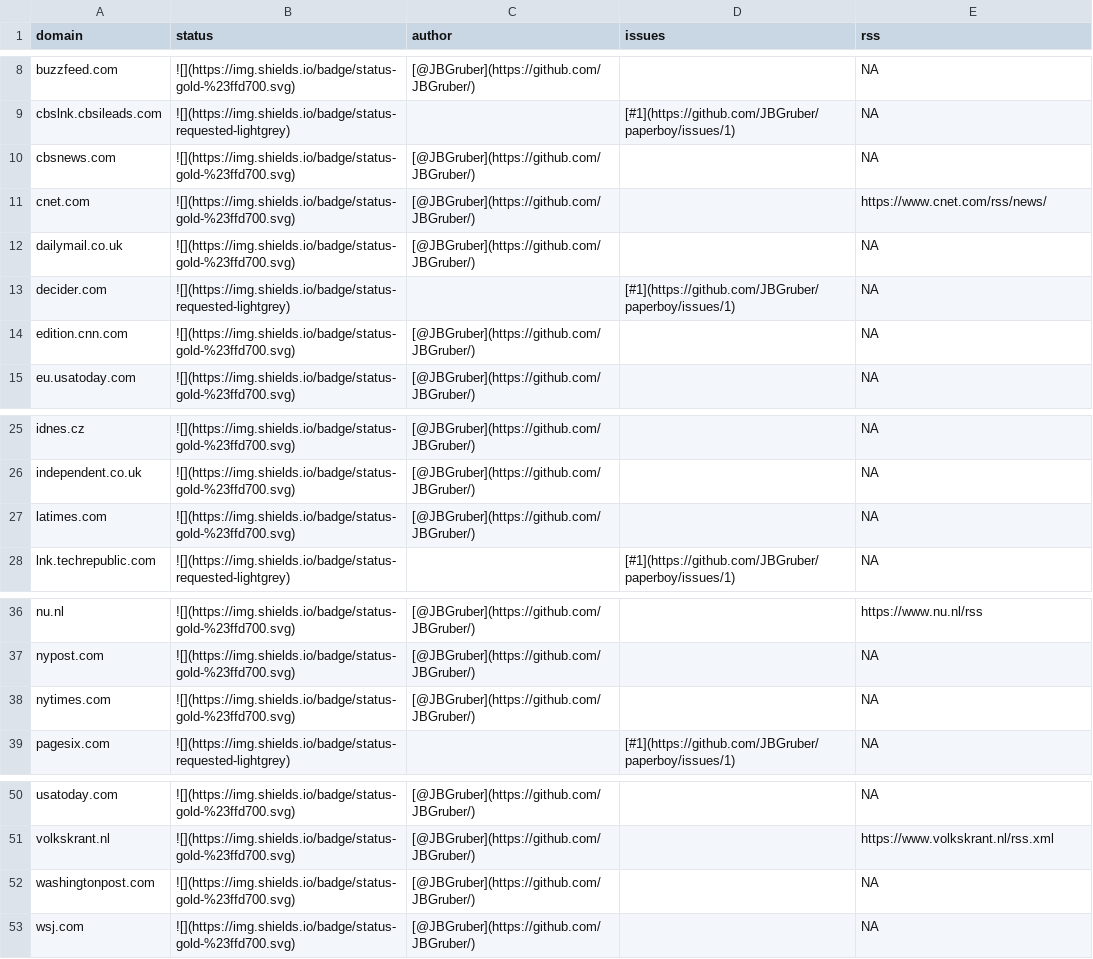
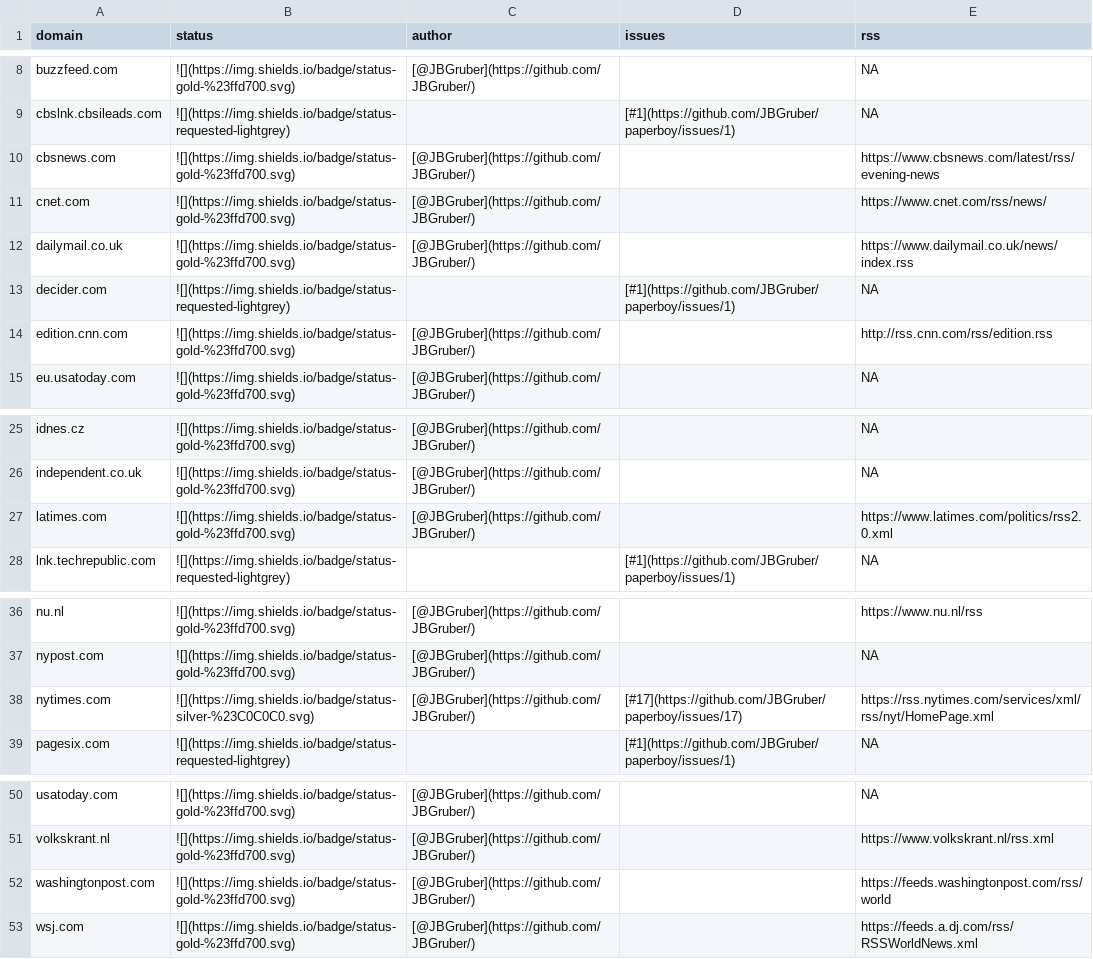
Before and after one commit to JBGruber/paperboy, a CSV file: inst/status.csv, drawn as a sheet; only a part is shown, gaps mark what is left out.

```diff
--- a/inst/status.csv
+++ b/inst/status.csv
@@ -9,7 +9,7 @@
 "cbslnk.cbsileads.com","![](https://img.shields.io/badge/status-requested-lightgrey)","","[#1](https://github.com/JBGruber/paperboy/issues/1)",NA
-"cbsnews.com","![](https://img.shields.io/badge/status-gold-%23ffd700.svg)","[@JBGruber](https://github.com/JBGruber/)","",NA
+"cbsnews.com","![](https://img.shields.io/badge/status-gold-%23ffd700.svg)","[@JBGruber](https://github.com/JBGruber/)","","https://www.cbsnews.com/latest/rss/evening-news"
 "cnet.com","![](https://img.shields.io/badge/status-gold-%23ffd700.svg)","[@JBGruber](https://github.com/JBGruber/)","","https://www.cnet.com/rss/news/"
-"dailymail.co.uk","![](https://img.shields.io/badge/status-gold-%23ffd700.svg)","[@JBGruber](https://github.com/JBGruber/)","",NA
+"dailymail.co.uk","![](https://img.shields.io/badge/status-gold-%23ffd700.svg)","[@JBGruber](https://github.com/JBGruber/)","","https://www.dailymail.co.uk/news/index.rss"
 "decider.com","![](https://img.shields.io/badge/status-requested-lightgrey)","","[#1](https://github.com/JBGruber/paperboy/issues/1)",NA
-"edition.cnn.com","![](https://img.shields.io/badge/status-gold-%23ffd700.svg)","[@JBGruber](https://github.com/JBGruber/)","",NA
+"edition.cnn.com","![](https://img.shields.io/badge/status-gold-%23ffd700.svg)","[@JBGruber](https://github.com/JBGruber/)","","http://rss.cnn.com/rss/edition.rss"
 "eu.usatoday.com","![](https://img.shields.io/badge/status-gold-%23ffd700.svg)","[@JBGruber](https://github.com/JBGruber/)","",NA
@@ -26,3 +26,3 @@
 "independent.co.uk","![](https://img.shields.io/badge/status-gold-%23ffd700.svg)","[@JBGruber](https://github.com/JBGruber/)","",NA
-"latimes.com","![](https://img.shields.io/badge/status-gold-%23ffd700.svg)","[@JBGruber](https://github.com/JBGruber/)","",NA
+"latimes.com","![](https://img.shields.io/badge/status-gold-%23ffd700.svg)","[@JBGruber](https://github.com/JBGruber/)","","https://www.latimes.com/politics/rss2.0.xml"
 "lnk.techrepublic.com","![](https://img.shields.io/badge/status-requested-lightgrey)","","[#1](https://github.com/JBGruber/paperboy/issues/1)",NA
@@ -37,3 +37,3 @@
 "nypost.com","![](https://img.shields.io/badge/status-gold-%23ffd700.svg)","[@JBGruber](https://github.com/JBGruber/)","",NA
-"nytimes.com","![](https://img.shields.io/badge/status-gold-%23ffd700.svg)","[@JBGruber](https://github.com/JBGruber/)","",NA
+"nytimes.com","![](https://img.shields.io/badge/status-silver-%23C0C0C0.svg)","[@JBGruber](https://github.com/JBGruber/)","[#17](https://github.com/JBGruber/paperboy/issues/17)","https://rss.nytimes.com/services/xml/rss/nyt/HomePage.xml"
 "pagesix.com","![](https://img.shields.io/badge/status-requested-lightgrey)","","[#1](https://github.com/JBGruber/paperboy/issues/1)",NA
@@ -51,3 +51,3 @@
 "volkskrant.nl","![](https://img.shields.io/badge/status-gold-%23ffd700.svg)","[@JBGruber](https://github.com/JBGruber/)","","https://www.volkskrant.nl/rss.xml"
-"washingtonpost.com","![](https://img.shields.io/badge/status-gold-%23ffd700.svg)","[@JBGruber](https://github.com/JBGruber/)","",NA
-"wsj.com","![](https://img.shields.io/badge/status-gold-%23ffd700.svg)","[@JBGruber](https://github.com/JBGruber/)","",NA
+"washingtonpost.com","![](https://img.shields.io/badge/status-gold-%23ffd700.svg)","[@JBGruber](https://github.com/JBGruber/)","","https://feeds.washingtonpost.com/rss/world"
+"wsj.com","![](https://img.shields.io/badge/status-gold-%23ffd700.svg)","[@JBGruber](https://github.com/JBGruber/)","","https://feeds.a.dj.com/rss/RSSWorldNews.xml"
```
Also changed, not shown: 5 other files.
